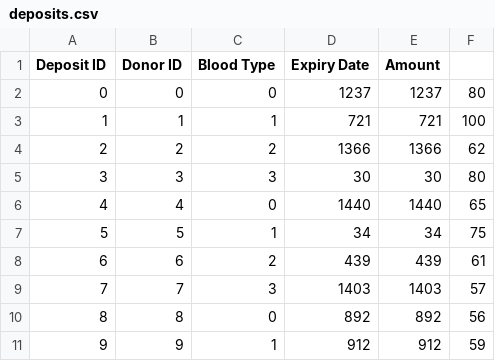
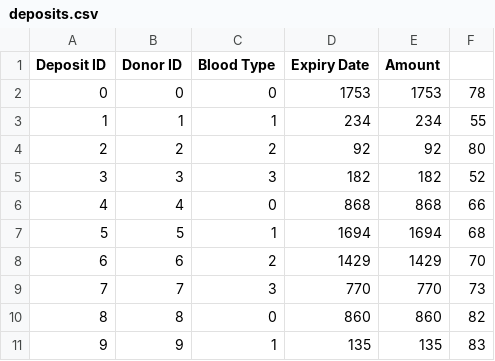
Before and after one commit to nithinsudhir/friendly-robot, a CSV file: data/deposits.csv, drawn as a sheet.

```diff
--- a/data/deposits.csv
+++ b/data/deposits.csv
@@ -1,11 +1,11 @@
 Deposit ID,Donor ID,Blood Type,Expiry Date,Amount
-0,0,0,1237,1237,80
-1,1,1,721,721,100
-2,2,2,1366,1366,62
-3,3,3,30,30,80
-4,4,0,1440,1440,65
-5,5,1,34,34,75
-6,6,2,439,439,61
-7,7,3,1403,1403,57
-8,8,0,892,892,56
-9,9,1,912,912,59
+0,0,0,1753,1753,78
+1,1,1,234,234,55
+2,2,2,92,92,80
+3,3,3,182,182,52
+4,4,0,868,868,66
+5,5,1,1694,1694,68
+6,6,2,1429,1429,70
+7,7,3,770,770,73
+8,8,0,860,860,82
+9,9,1,135,135,83
```
Also changed, not shown: data/donors.csv, 3 other files.
